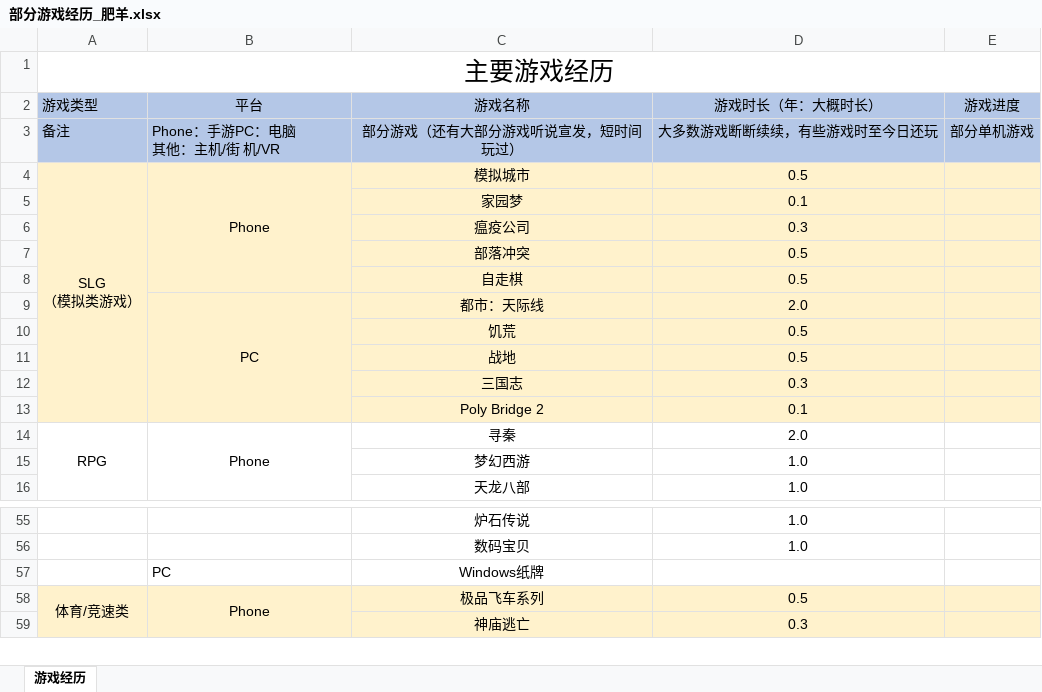
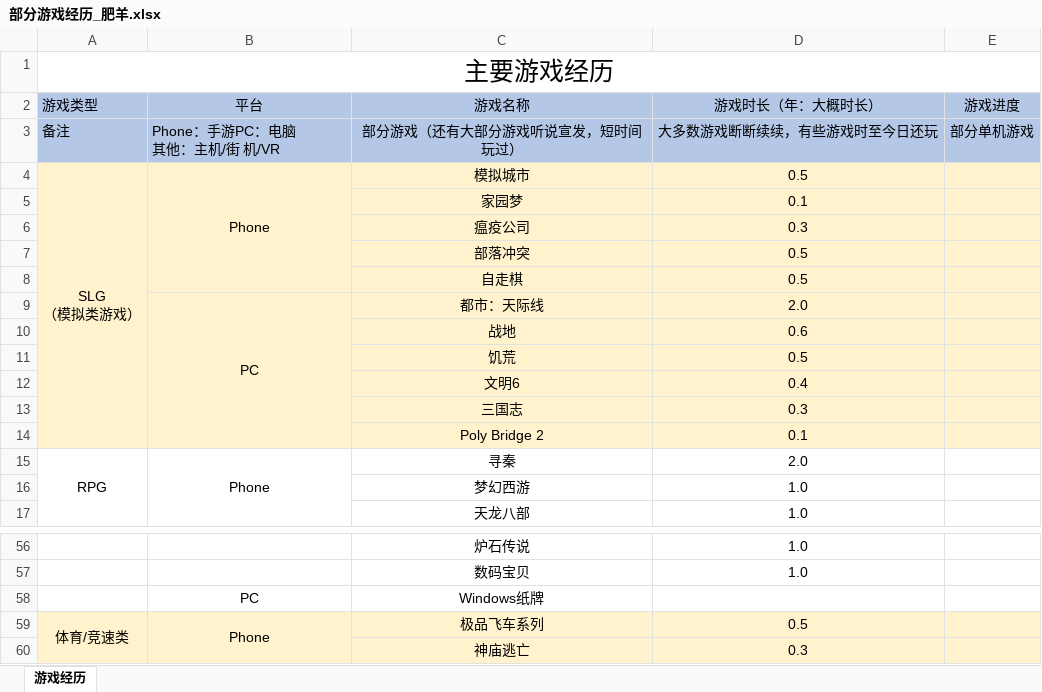
Before and after one commit to Ahobbyy/Game-Design, an Excel workbook: 游戏策划/部分游戏经历_肥羊.xlsx, sheet 游戏经历, drawn as a sheet; only a part is shown, gaps mark what is left out; values as stored, in another font and other column widths than the file's, no borders; removed rows and columns are numbered as before the commit, all else as after; the diff names each change by its address in the sheet, - before the commit and + after, or states it on an @@ line.

```diff
--- a/游戏策划/部分游戏经历_肥羊.xlsx (sheet 游戏经历)
+++ b/游戏策划/部分游戏经历_肥羊.xlsx (sheet 游戏经历)
+row 10:  |  | 战地 | 0.6
-row 11:  |  | 战地 | 0.5
+row 12:  |  | 文明6 | 0.4
-B58 alignment: left
+B58 alignment: center
```
Also changed, not shown: 2 other files.
